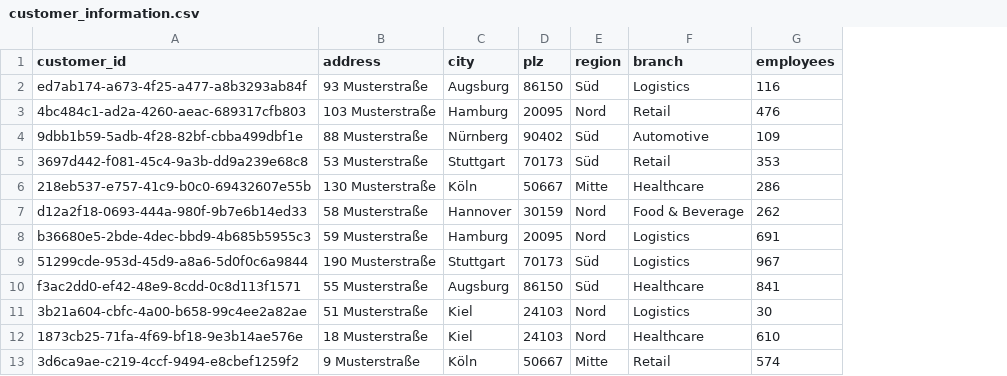
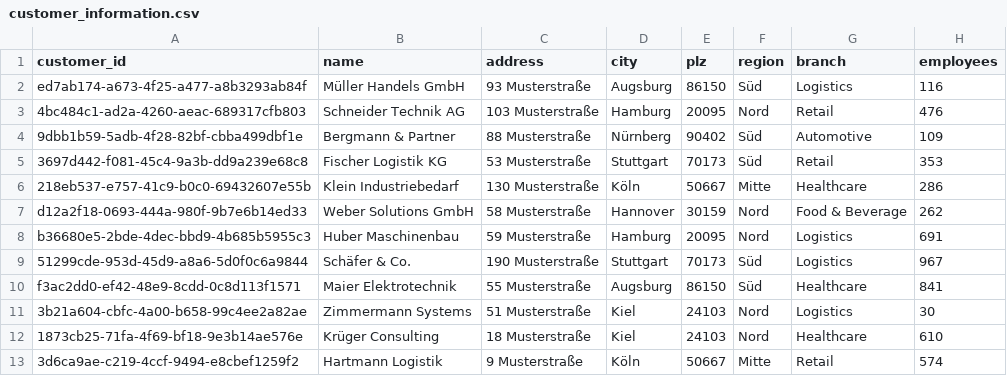
Before and after one commit to KPL-Team-05/sales_forecast, a CSV file: data/customer_information.csv, drawn as a sheet; only a part is shown; the diff names each change by its address in the sheet, - before the commit and + after, or states it on an @@ line.

```diff
--- a/data/customer_information.csv
+++ b/data/customer_information.csv
+column B (name), rows 2-13: Müller Handels GmbH | Schneider Technik AG | Bergmann & Partner | Fischer Logistik KG | Klein Industriebedarf | Weber Solutions GmbH | Huber Maschinenbau | Schäfer & Co. | Maier Elektrotechnik | Zimmermann Systems | Krüger Consulting | Hartmann Logistik
```
Also changed, not shown: 2 other files.
